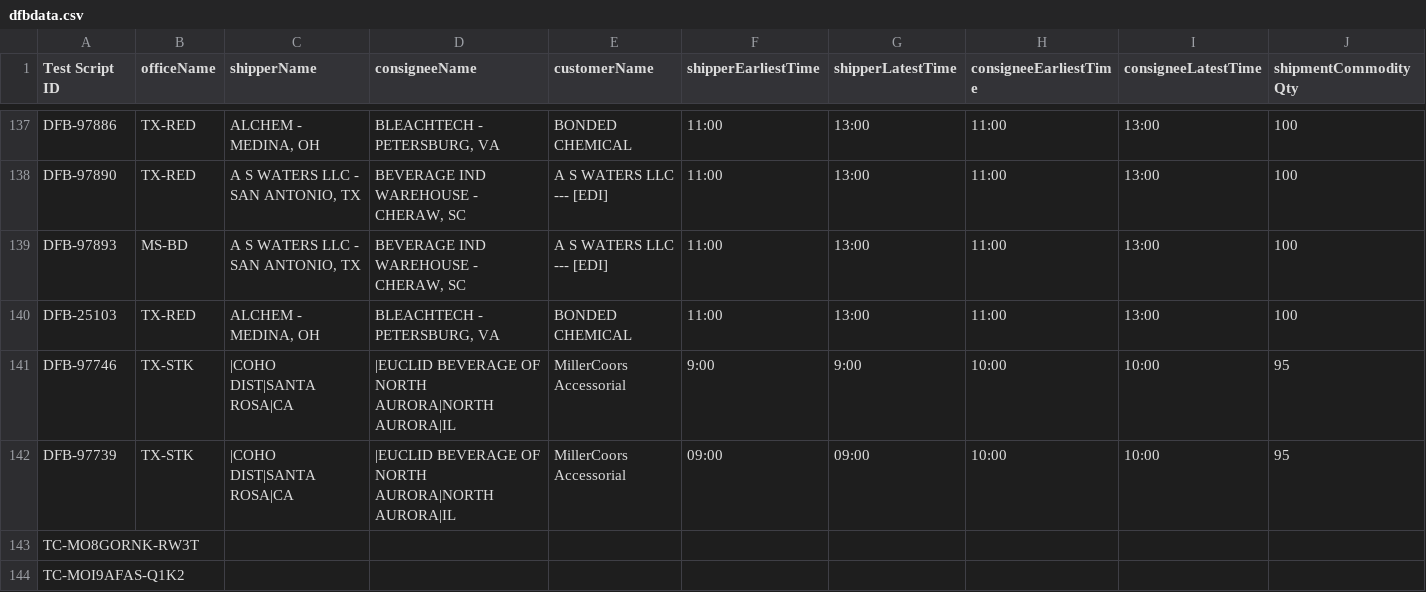
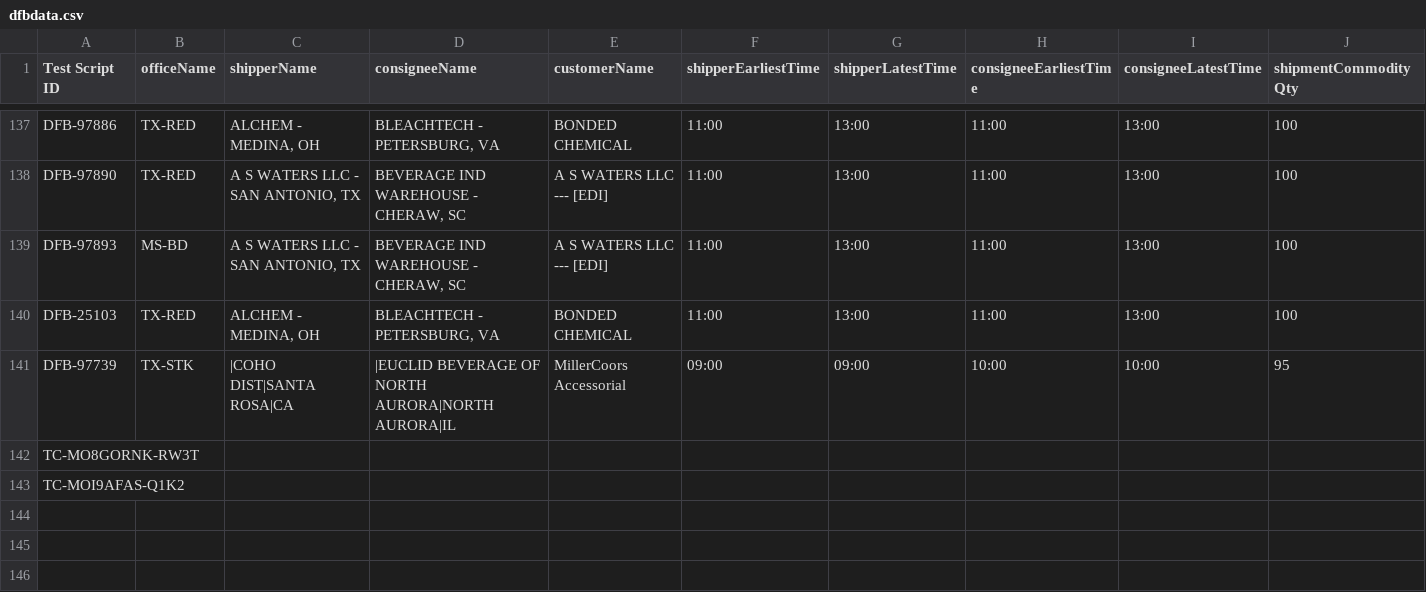
Before and after one commit to ajain-mode/Playwright_Agent, a CSV file: src/data/dfb/dfbdata.csv, drawn as a sheet; only a part is shown, gaps mark what is left out; rows hold the shown columns only; the diff names each change by its address in the sheet, - before the commit and + after, or states it on an @@ line.

```diff
--- a/src/data/dfb/dfbdata.csv
+++ b/src/data/dfb/dfbdata.csv
-row 141: DFB-97746 | TX-STK | |COHO DIST|SANTA ROSA|CA | |EUCLID BEVERAGE OF NORTH AURORA|NORTH AURORA|IL | MillerCoors Accessorial | 9:00 | 9:00 | 10:00 | 10:00 | 95
```
Also changed, not shown: 35 other files.
